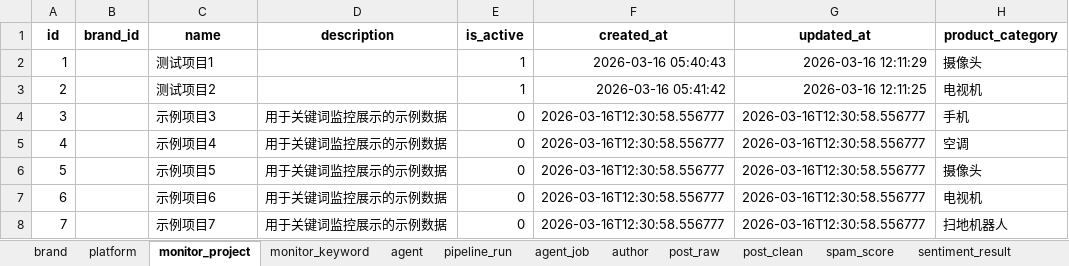
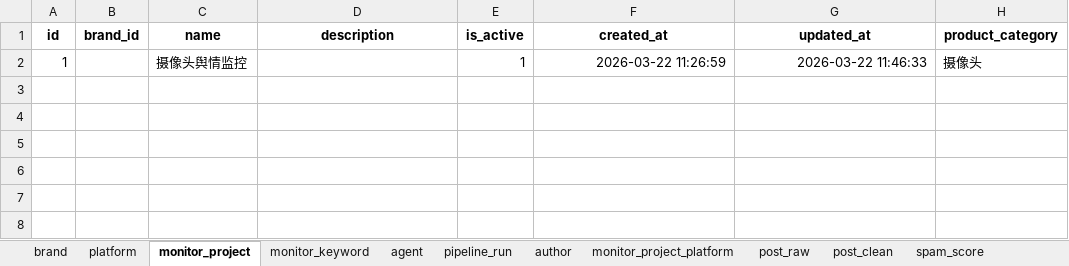
Before and after one commit to Janbecca/prodwatch, an Excel workbook: backend/database/prodwatch_database.xlsx, sheet monitor_project, drawn as a sheet; values as stored, in another font and other column widths than the file's, no borders; the diff names each change by its address in the sheet, - before the commit and + after, or states it on an @@ line.

```diff
--- a/backend/database/prodwatch_database.xlsx (sheet monitor_project)
+++ b/backend/database/prodwatch_database.xlsx (sheet monitor_project)
-sheet tab: agent_job
+sheet tab: monitor_project_platform
-C2 (name): 测试项目1
+C2 (name): 摄像头舆情监控
-F2 (created_at): 2026-03-16 05:40:43
+F2 (created_at): 2026-03-22 11:26:59
-G2 (updated_at): 2026-03-16 12:11:29
+G2 (updated_at): 2026-03-22 11:46:33
-row 3: 2 |  | 测试项目2 |  | 1 | 2026-03-16 05:41:42 | 2026-03-16 12:11:25 | 电视机
-row 4: 3 |  | 示例项目3 | 用于关键词监控展示的示例数据 | 0 | 2026-03-16T12:30:58.556777 | 2026-03-16T12:30:58.556777 | 手机
-row 5: 4 |  | 示例项目4 | 用于关键词监控展示的示例数据 | 0 | 2026-03-16T12:30:58.556777 | 2026-03-16T12:30:58.556777 | 空调
-row 6: 5 |  | 示例项目5 | 用于关键词监控展示的示例数据 | 0 | 2026-03-16T12:30:58.556777 | 2026-03-16T12:30:58.556777 | 摄像头
-row 7: 6 |  | 示例项目6 | 用于关键词监控展示的示例数据 | 0 | 2026-03-16T12:30:58.556777 | 2026-03-16T12:30:58.556777 | 电视机
-row 8: 7 |  | 示例项目7 | 用于关键词监控展示的示例数据 | 0 | 2026-03-16T12:30:58.556777 | 2026-03-16T12:30:58.556777 | 扫地机器人
```
Also changed, not shown: sheet daily_metric, sheet sentiment_result, sheet post_raw, sheet post_clean, sheet spam_score, sheet entity_result, 12 more sheets, other sheet tabs, 28 other files.
